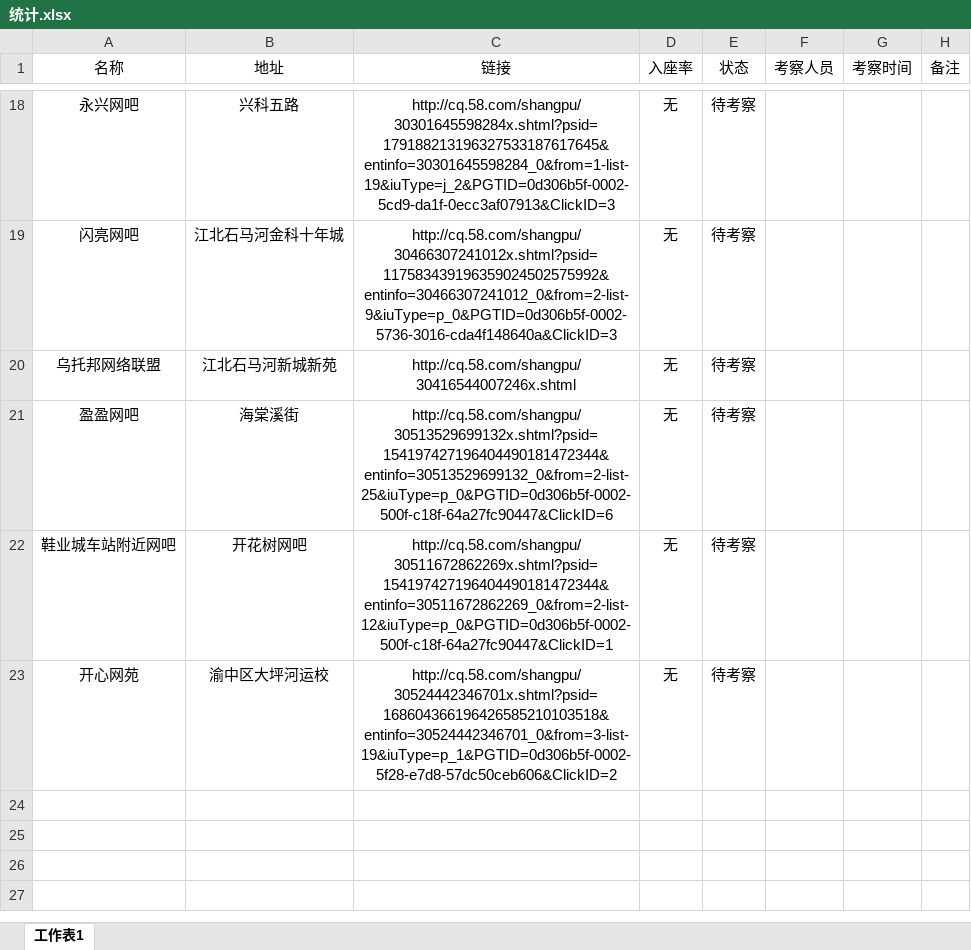
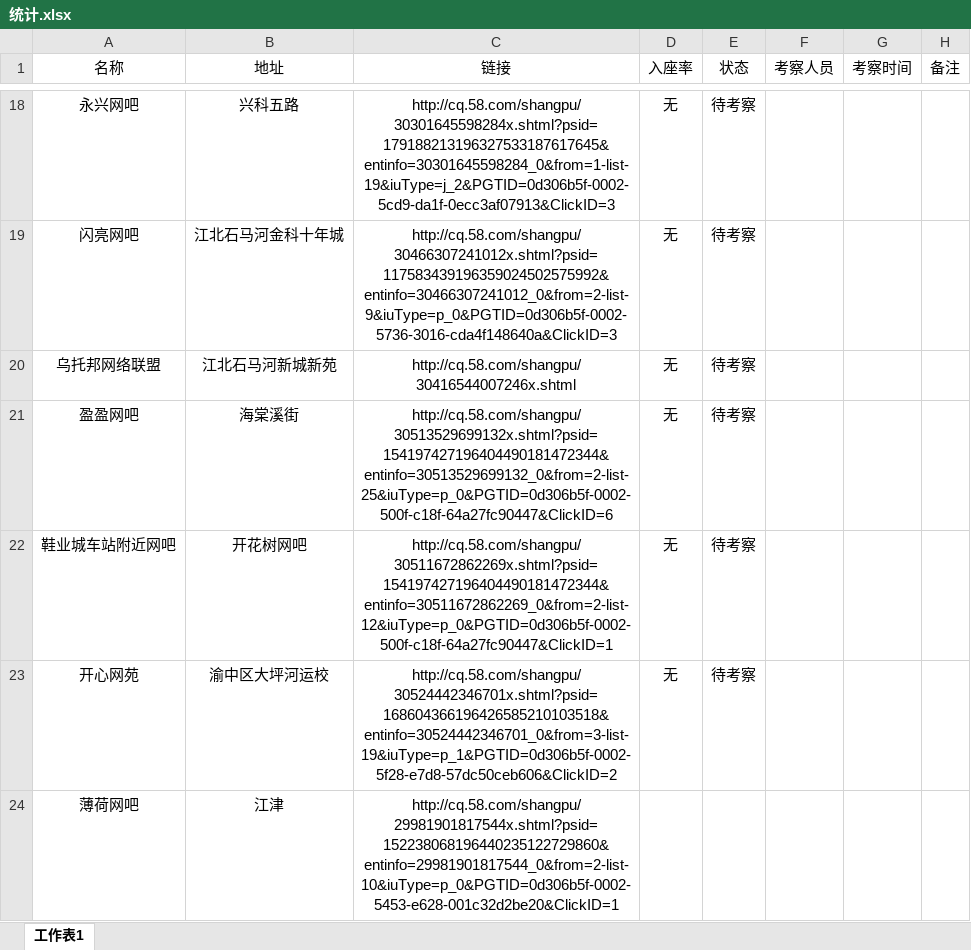
Before and after one commit to CnKyo/WKInternetBarClub, an Excel workbook: 统计.xlsx, sheet 工作表1, drawn as a sheet; only a part is shown, gaps mark what is left out; values as stored, in another font and other column widths than the file's, no borders; the diff names each change by its address in the sheet, - before the commit and + after, or states it on an @@ line.

```diff
--- a/统计.xlsx (sheet 工作表1)
+++ b/统计.xlsx (sheet 工作表1)
+row 24: 薄荷网吧 | 江津 | http://cq.58.com/shangpu/29981901817544x.shtml?psid=152238068196440235122729860&entinfo=29981901817544_0&from=2-list-10&iuType=p_0&PGTID=0d306b5f-0002-5453-e628-001c32d2be20&ClickID=1
```
Also changed, not shown: 1 other file.
